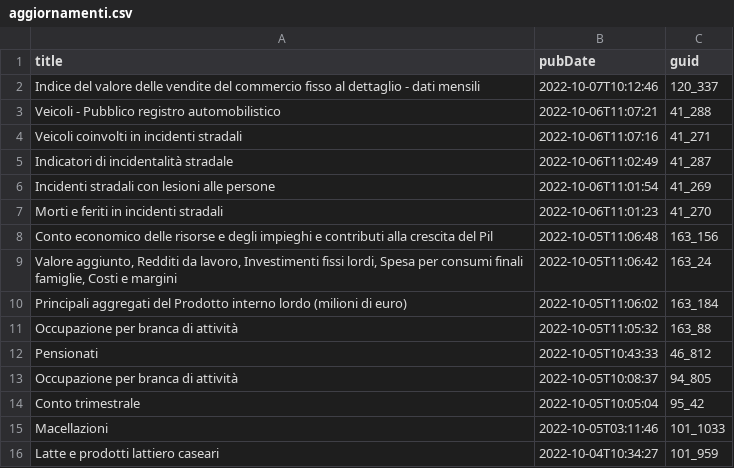
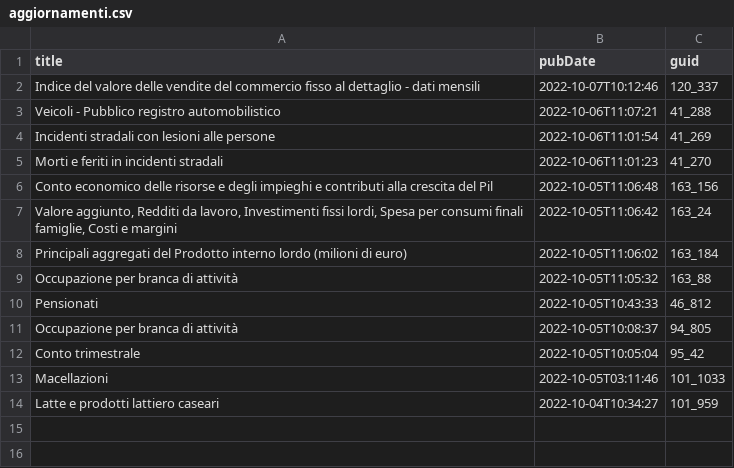
Before and after one commit to ondata/guida-api-istat, a CSV file: risorse/aggiornamenti.csv, drawn as a sheet.

```diff
--- a/risorse/aggiornamenti.csv
+++ b/risorse/aggiornamenti.csv
@@ -3,4 +3,2 @@ Indice del valore delle vendite del commercio fisso al dettaglio - dati mensili,
 Veicoli - Pubblico registro automobilistico,2022-10-06T11:07:21,41_288
-Veicoli  coinvolti in incidenti stradali,2022-10-06T11:07:16,41_271
-Indicatori di incidentalità stradale,2022-10-06T11:02:49,41_287
 Incidenti  stradali con lesioni alle persone,2022-10-06T11:01:54,41_269
```
Also changed, not shown: 1 other file.
